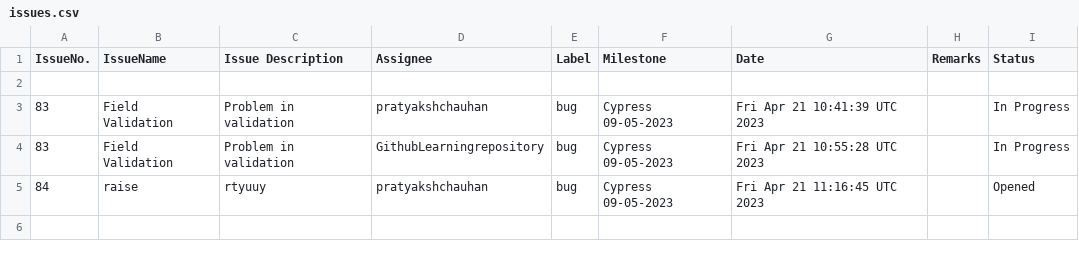
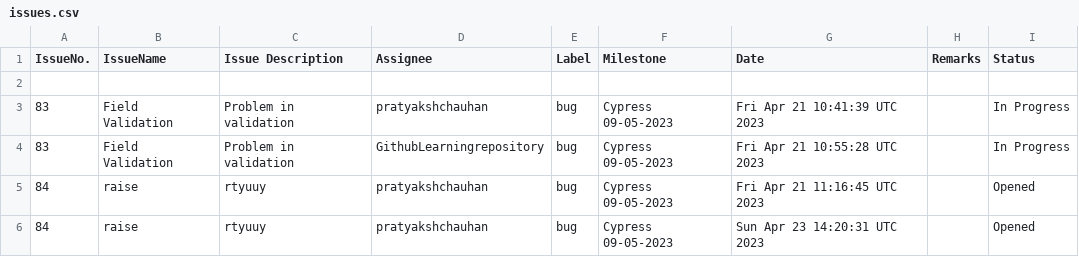
Before and after one commit to GithubLearningrepository/jenkins-test, a CSV file: issues.csv, drawn as a sheet; the diff names each change by its address in the sheet, - before the commit and + after, or states it on an @@ line.

Commit message:
Add file.csv

```diff
--- a/issues.csv
+++ b/issues.csv
+row 6: 84 | raise | rtyuuy | pratyakshchauhan | bug | Cypress 09-05-2023 | Sun Apr 23 14:20:31 UTC 2023 |  | Opened
```
